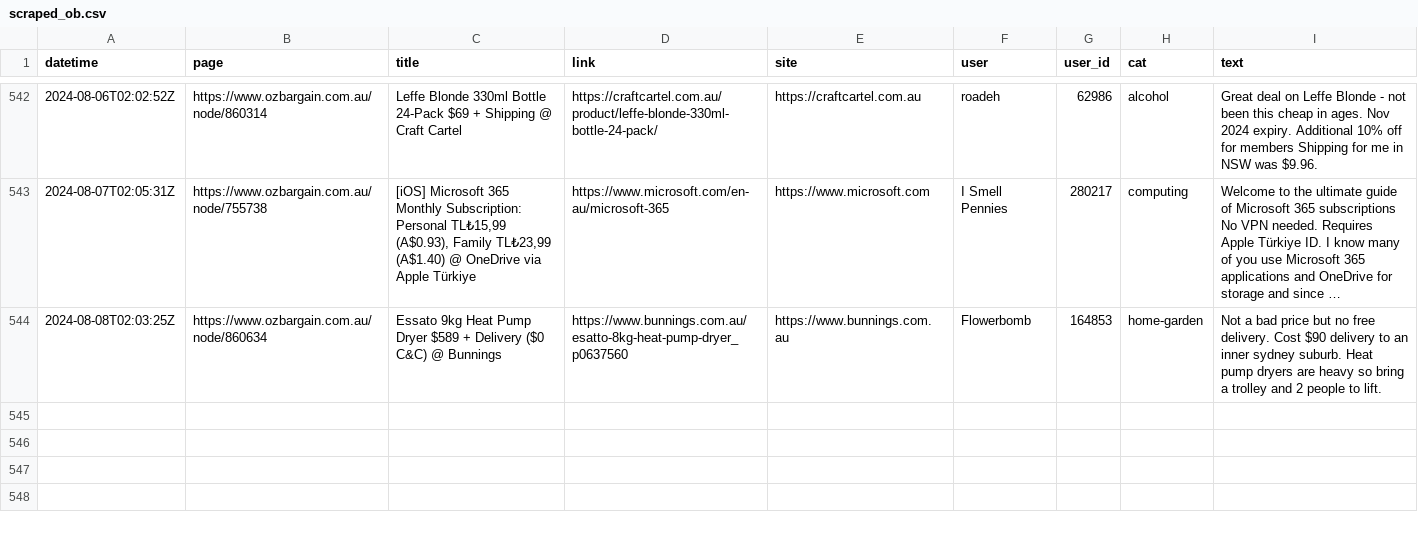
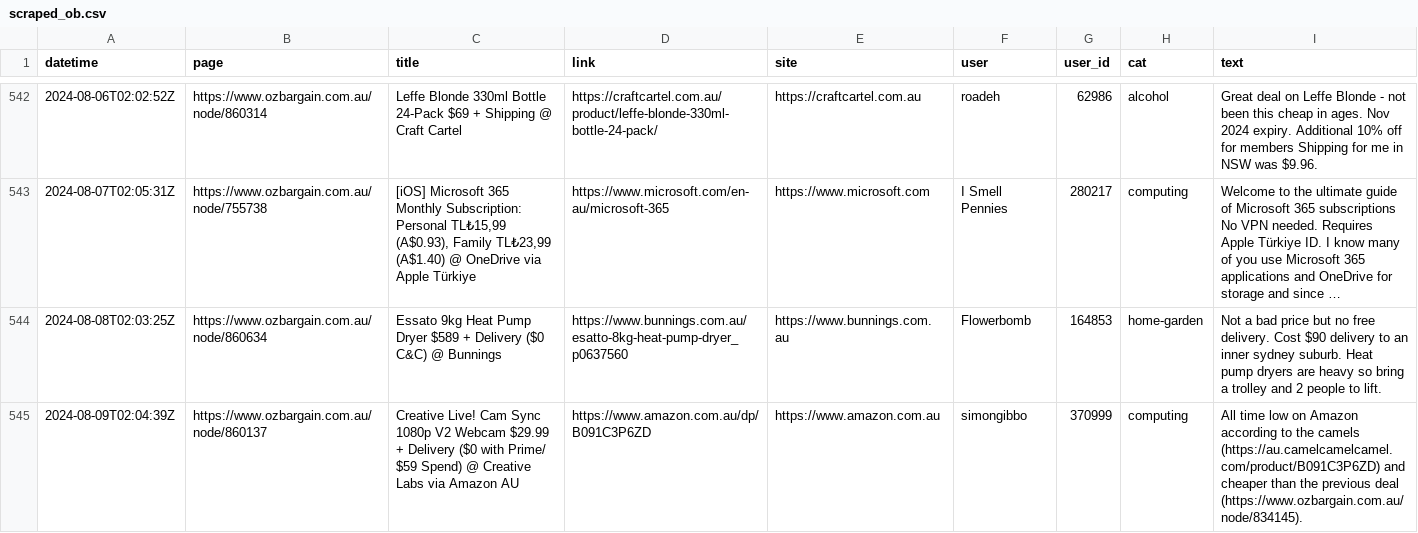
Before and after one commit to ntworthk/car-loans, a CSV file: data/scraped_ob.csv, drawn as a sheet; only a part is shown, gaps mark what is left out; the diff names each change by its address in the sheet, - before the commit and + after, or states it on an @@ line.

Commit message:
refreshing data

```diff
--- a/data/scraped_ob.csv
+++ b/data/scraped_ob.csv
+row 545: 2024-08-09T02:04:39Z | https://www.ozbargain.com.au/node/860137 | Creative Live! Cam Sync 1080p V2 Webcam $29.99 + Delivery ($0 with Prime/ $59 Spend) @ Creative Labs via Amazon AU | https://www.amazon.com.au/dp/B091C3P6ZD | https://www.amazon.com.au | simongibbo | 370999 | computing | All time low on Amazon according to the camels (https://au.camelcamelcamel.com/product/B091C3P6ZD) and cheaper than the previous deal (https://www.ozbargain.com.au/node/834145).
```
Also changed, not shown: 11 other files.
